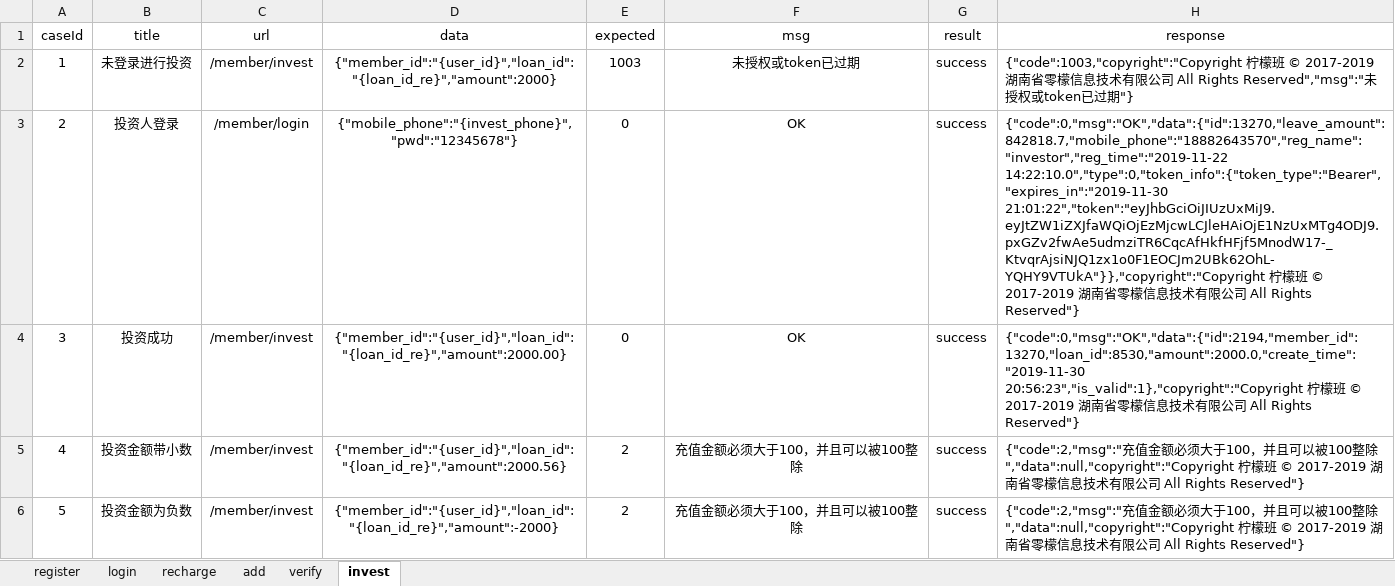
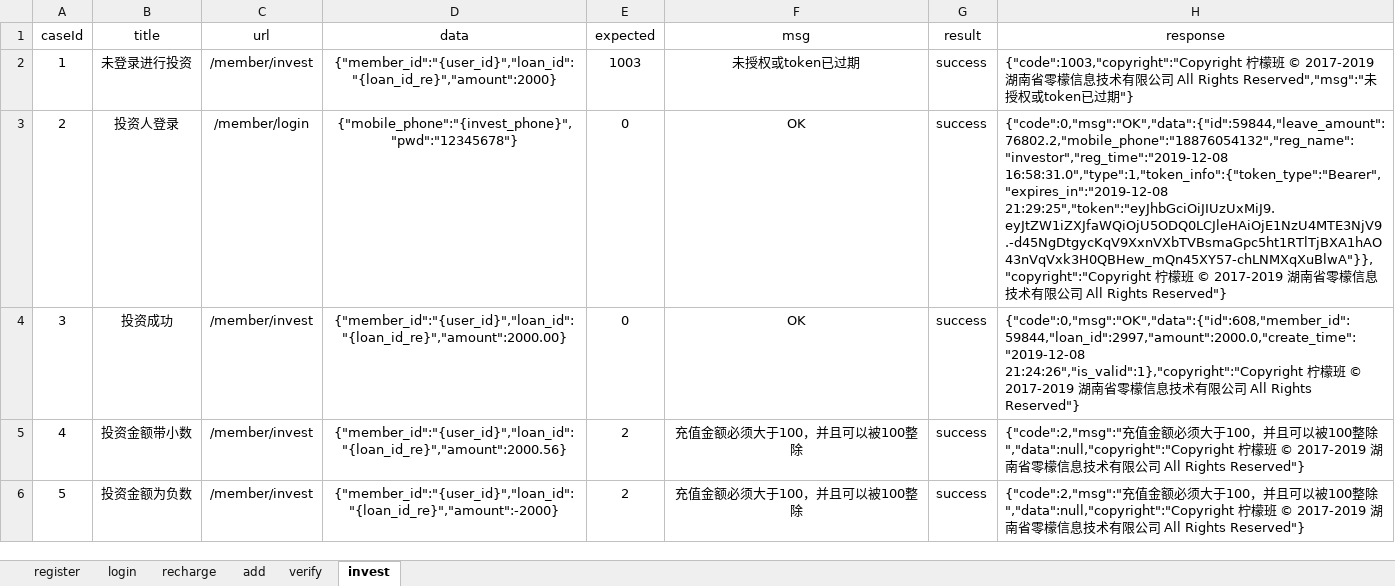
Before and after one commit to yhusr/future, an Excel workbook: datas/excelcases.xlsx, sheet invest, drawn as a sheet; only a part is shown; values as stored, in another font and other column widths than the file's, no borders; the diff names each change by its address in the sheet, - before the commit and + after, or states it on an @@ line.

```diff
--- a/datas/excelcases.xlsx (sheet invest)
+++ b/datas/excelcases.xlsx (sheet invest)
-H3 (response): {"code":0,"msg":"OK","data":{"id":13270,"leave_amount":842818.7,"mobile_phone":"18882643570","reg_name":"investor","reg_time":"2019-11-22 14:22:10.0","type":0,"token_info":{"token_type":"Bearer","expires_in":"2019-11-30 21:01:22","token":"eyJhbGciOiJIUzUxMiJ9.eyJtZW1iZXJfaWQiOjEzMjcwLCJleHAiOjE1NzUxMTg4ODJ9.pxGZv2fwAe5udmziTR6CqcAfHkfHFjf5MnodW17-_KtvqrAjsiNJQ1zx1o0F1EOCJm2UBk62OhL-YQHY9VTUkA"}},"copyright":"Copyright 柠檬…
+H3 (response): {"code":0,"msg":"OK","data":{"id":59844,"leave_amount":76802.2,"mobile_phone":"18876054132","reg_name":"investor","reg_time":"2019-12-08 16:58:31.0","type":1,"token_info":{"token_type":"Bearer","expires_in":"2019-12-08 21:29:25","token":"eyJhbGciOiJIUzUxMiJ9.eyJtZW1iZXJfaWQiOjU5ODQ0LCJleHAiOjE1NzU4MTE3NjV9.-d45NgDtgycKqV9XxnVXbTVBsmaGpc5ht1RTlTjBXA1hAO43nVqVxk3H0QBHew_mQn45XY57-chLNMXqXuBlwA"}},"copyright":"Copyright 柠檬…
-H4 (response): {"code":0,"msg":"OK","data":{"id":2194,"member_id":13270,"loan_id":8530,"amount":2000.0,"create_time":"2019-11-30 20:56:23","is_valid":1},"copyright":"Copyright 柠檬…
+H4 (response): {"code":0,"msg":"OK","data":{"id":608,"member_id":59844,"loan_id":2997,"amount":2000.0,"create_time":"2019-12-08 21:24:26","is_valid":1},"copyright":"Copyright 柠檬…
```
Also changed, not shown: sheet add, sheet recharge, sheet login, sheet verify, sheet register, 11 other files.
